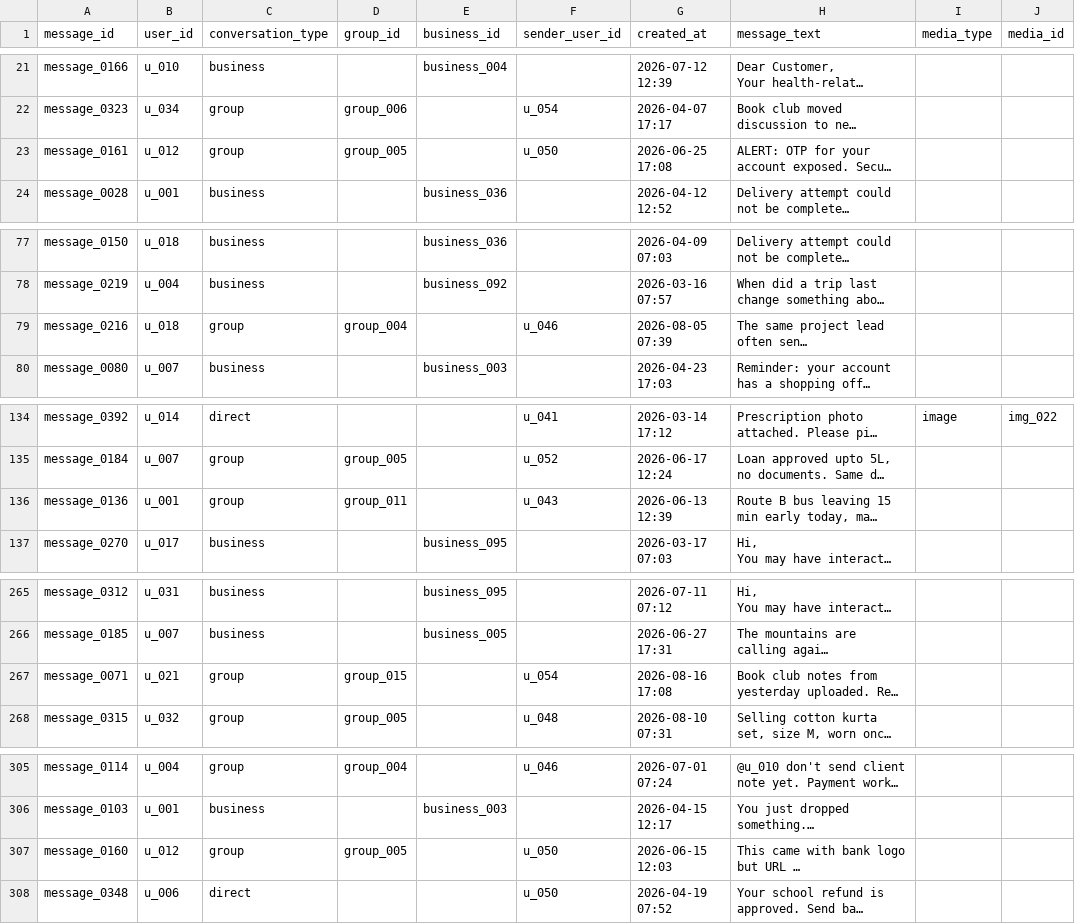
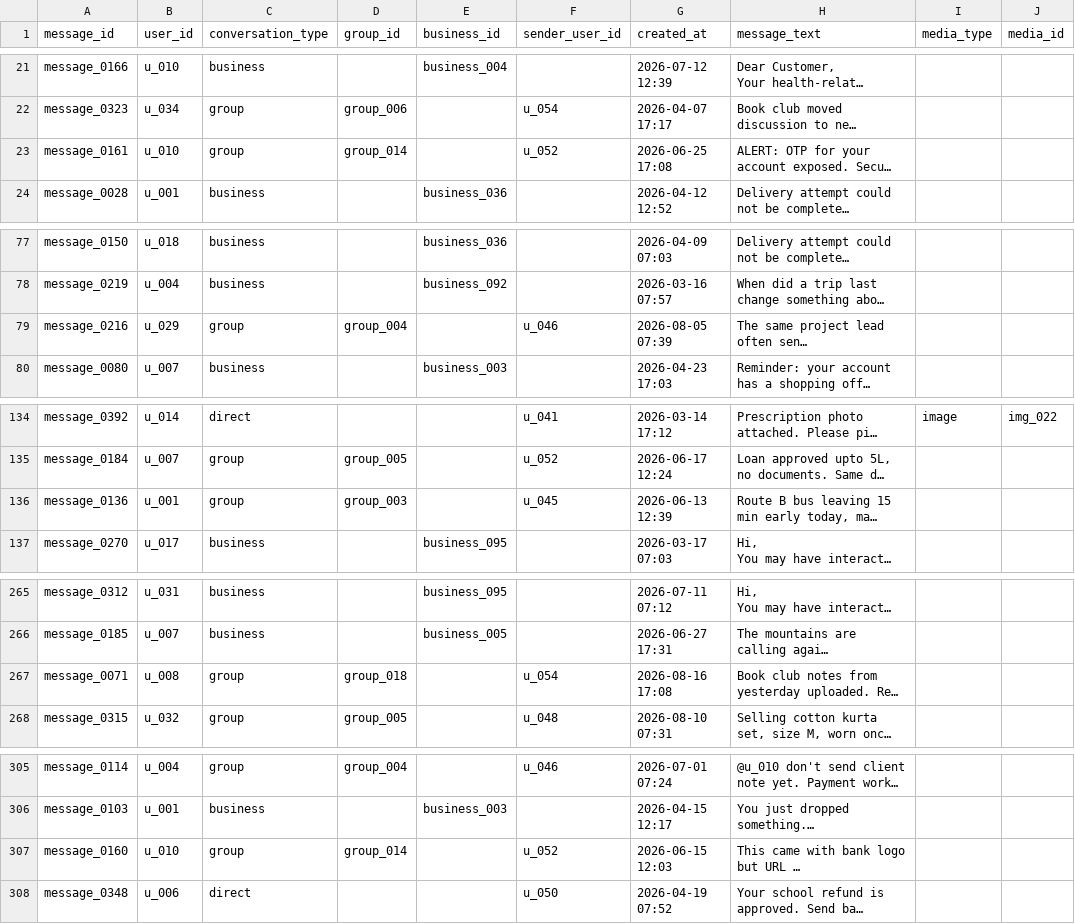
Before and after one commit to 0jaspahwa/Hackerrank-Orchestrate, a CSV file: dataset/messages.csv, drawn as a sheet; only a part is shown, gaps mark what is left out; long unchanged cells end in …; the diff covers the shown part only; the diff names each change by its address in the sheet, - before the commit and + after, or states it on an @@ line.

```diff
--- a/dataset/messages.csv
+++ b/dataset/messages.csv
-B23 (user_id): u_012
+B23 (user_id): u_010
-D23 (group_id): group_005
+D23 (group_id): group_014
-F23 (sender_user_id): u_050
+F23 (sender_user_id): u_052
-B79 (user_id): u_018
+B79 (user_id): u_029
-D136 (group_id): group_011
+D136 (group_id): group_003
-F136 (sender_user_id): u_043
+F136 (sender_user_id): u_045
-B267 (user_id): u_021
+B267 (user_id): u_008
-D267 (group_id): group_015
+D267 (group_id): group_018
-B307 (user_id): u_012
+B307 (user_id): u_010
-D307 (group_id): group_005
+D307 (group_id): group_014
-F307 (sender_user_id): u_050
+F307 (sender_user_id): u_052
```
Also changed, not shown: 3 edited cells elsewhere in this file, dataset/message_events.csv, dataset/sample_messages.csv, 1 other file.
